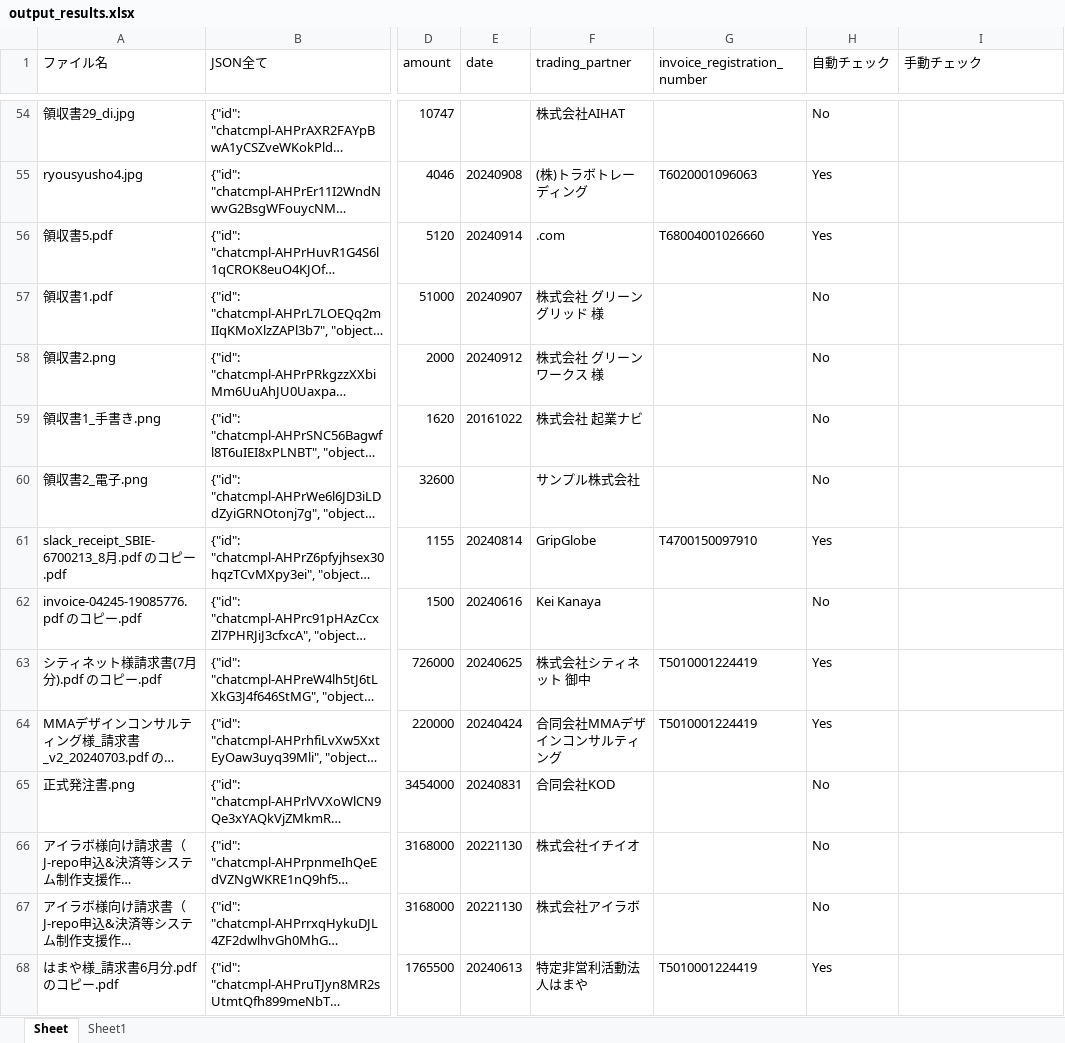
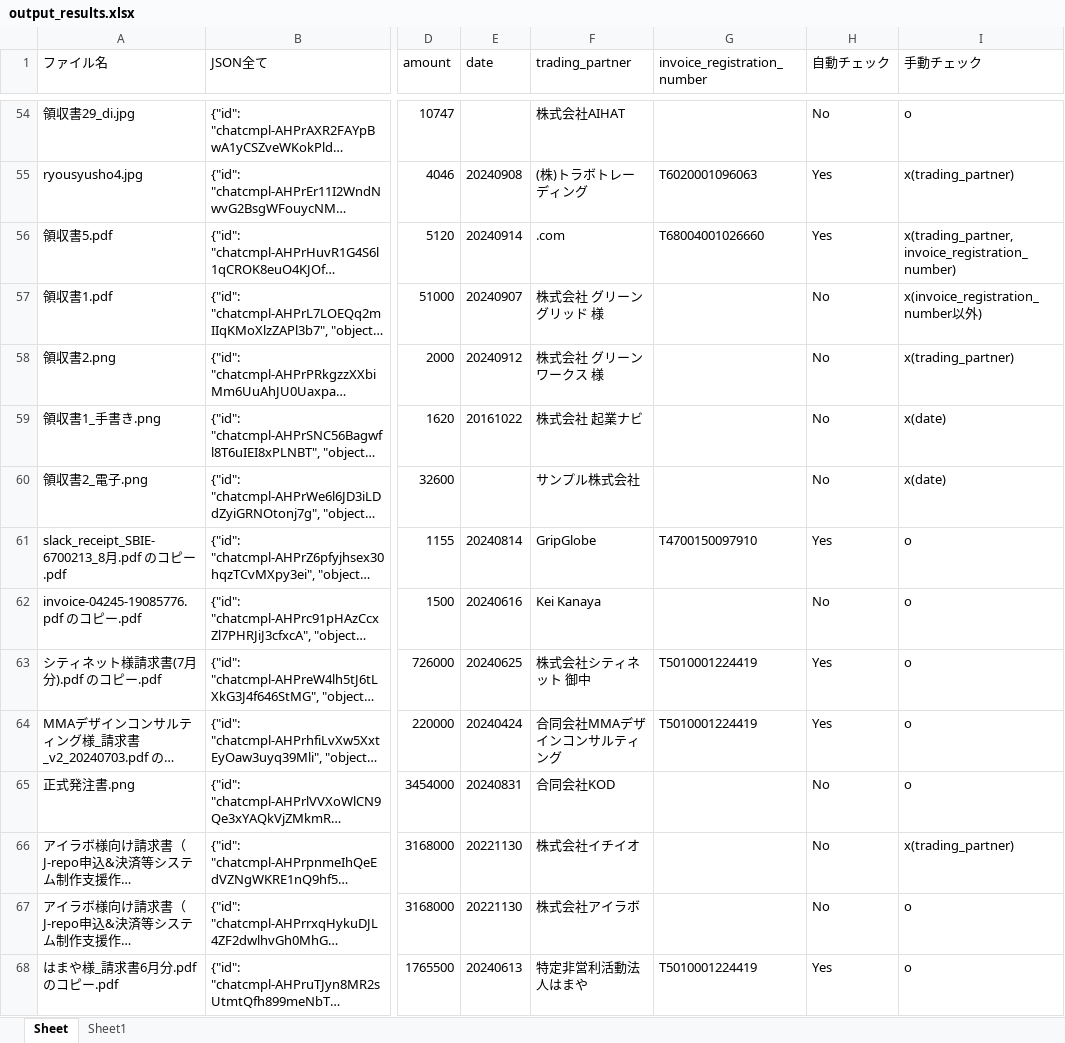
Before and after one commit to aihat9161/ocr_for_gripglobe, an Excel workbook: 保存/output_results.xlsx, sheet Sheet, drawn as a sheet; only a part is shown, gaps mark what is left out; long unchanged cells end in …; values as stored, in another font and other column widths than the file's, no borders; the diff covers the shown part only; the diff names each change by its address in the sheet, - before the commit and + after, or states it on an @@ line.

```diff
--- a/保存/output_results.xlsx (sheet Sheet)
+++ b/保存/output_results.xlsx (sheet Sheet)
-I54 (手動チェック): (empty)
+I54 (手動チェック): o
-I55 (手動チェック): (empty)
+I55 (手動チェック): x(trading_partner)
-I56 (手動チェック): (empty)
+I56 (手動チェック): x(trading_partner, invoice_registration_number)
-I57 (手動チェック): (empty)
+I57 (手動チェック): x(invoice_registration_number以外)
-I58 (手動チェック): (empty)
+I58 (手動チェック): x(trading_partner)
-I59:I60 (手動チェック): (empty)
+I59:I60 (手動チェック): x(date)
-I61:I65 (手動チェック): (empty)
+I61:I65 (手動チェック): o
-I66 (手動チェック): (empty)
+I66 (手動チェック): x(trading_partner)
-I67:I68 (手動チェック): (empty)
+I67:I68 (手動チェック): o
```
Also changed, not shown: 27 edited cells elsewhere in this sheet, 49 other files.
